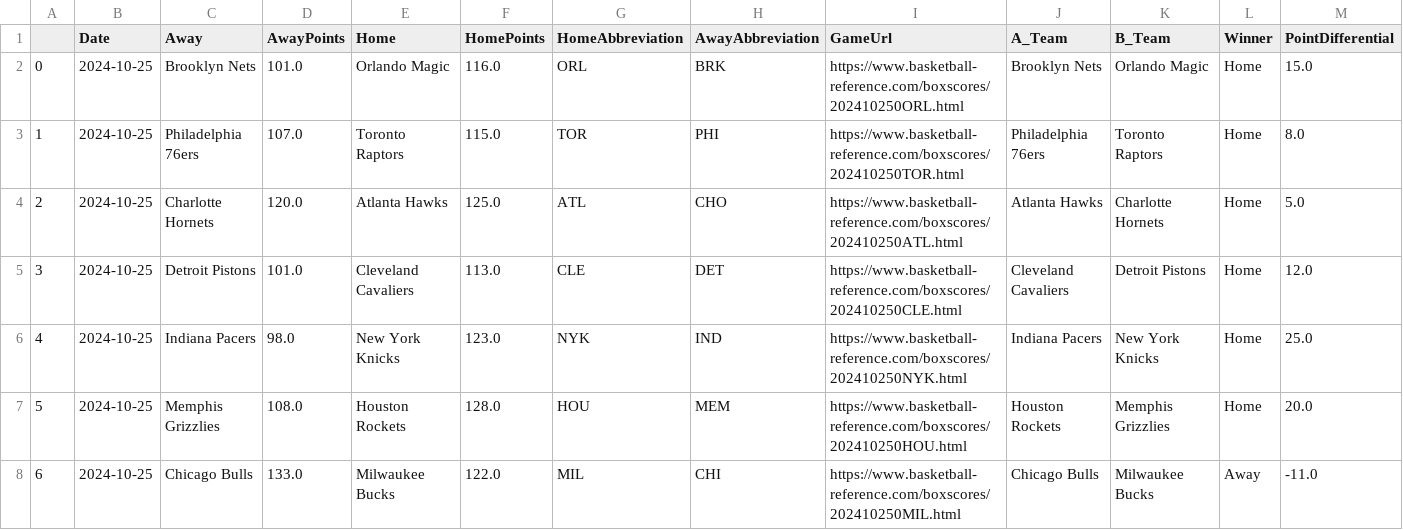
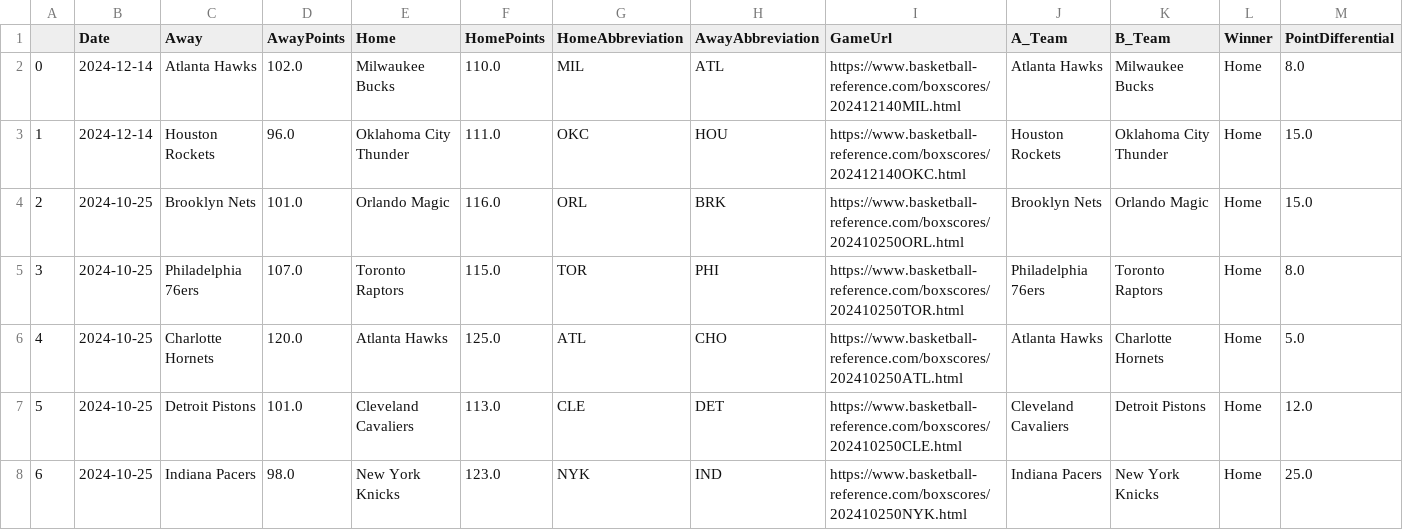
Before and after one commit to wmjs/nba-predictor, a CSV file: nba_data/schedule_and_results.csv, drawn as a sheet; only a part is shown; the shorter side is filled out with more unchanged rows; addresses are those after the commit; the diff names each change by its address in the sheet, - before the commit and + after, or states it on an @@ line.

```diff
--- a/nba_data/schedule_and_results.csv
+++ b/nba_data/schedule_and_results.csv
+row 2: 0 | 2024-12-14 | Atlanta Hawks | 102.0 | Milwaukee Bucks | 110.0 | MIL | ATL | https://www.basketball-reference.com/boxscores/202412140MIL.html | Atlanta Hawks | Milwaukee Bucks | Home | 8.0
+row 3: 1 | 2024-12-14 | Houston Rockets | 96.0 | Oklahoma City Thunder | 111.0 | OKC | HOU | https://www.basketball-reference.com/boxscores/202412140OKC.html | Houston Rockets | Oklahoma City Thunder | Home | 15.0
@@ column A renumbered from row 4 down @@
```
Also changed, not shown: nba_data/all_team_stats.csv, nba_data/away_games_stats.csv, 5 other files.
